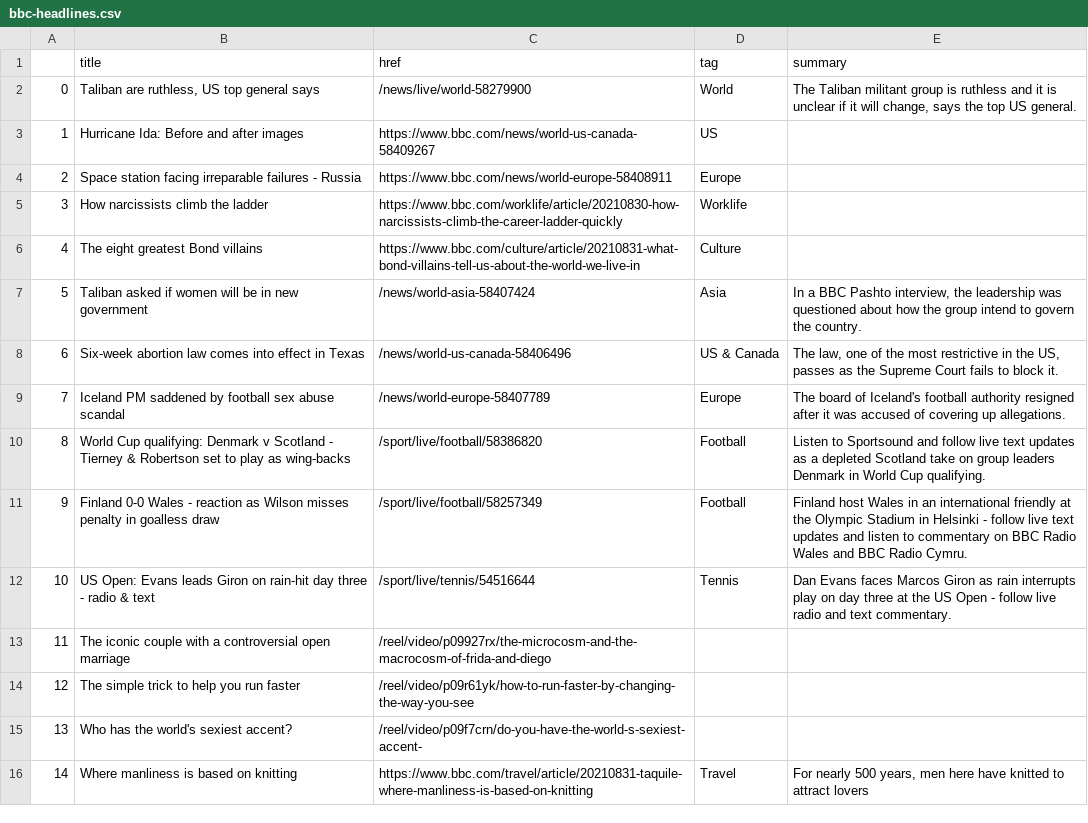
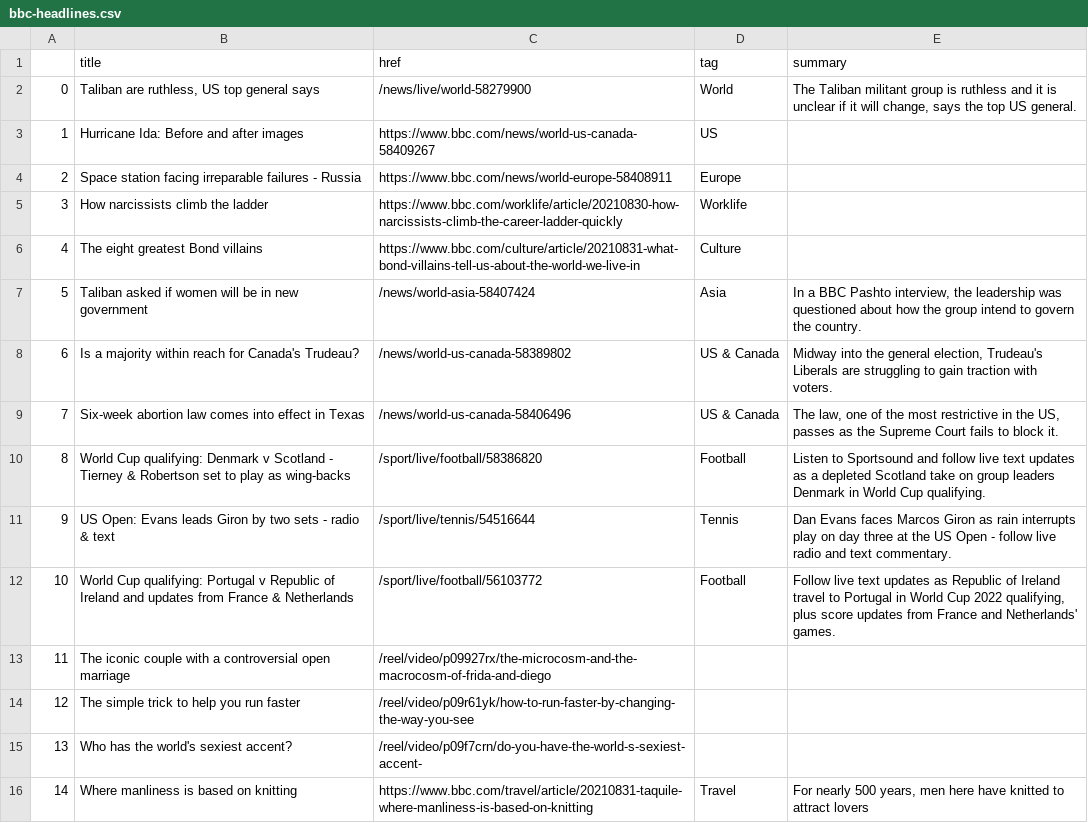
Before and after one commit to alyssafrndz/automatic-scraper, a CSV file: bbc-headlines.csv, drawn as a sheet; only a part is shown.

```diff
--- a/bbc-headlines.csv
+++ b/bbc-headlines.csv
@@ -7,7 +7,7 @@
 5,Taliban asked if women will be in new government,/news/world-asia-58407424,Asia,"In a BBC Pashto interview, the leadership was questioned about how the group intend to govern the country."
-6,Six-week abortion law comes into effect in Texas,/news/world-us-canada-58406496,US & Canada,"The law, one of the most restrictive in the US, passes as the Supreme Court fails to block it."
-7,Iceland PM saddened by football sex abuse scandal,/news/world-europe-58407789,Europe,The board of Iceland's football authority resigned after it was accused of covering up allegations.
+6,Is a majority within reach for Canada's Trudeau?,/news/world-us-canada-58389802,US & Canada,"Midway into the general election, Trudeau's Liberals are struggling to gain traction with voters."
+7,Six-week abortion law comes into effect in Texas,/news/world-us-canada-58406496,US & Canada,"The law, one of the most restrictive in the US, passes as the Supreme Court fails to block it."
 8,World Cup qualifying: Denmark v Scotland - Tierney & Robertson set to play as wing-backs,/sport/live/football/58386820,Football,Listen to Sportsound and follow live text updates as a depleted Scotland take on group leaders Denmark in World Cup qualifying.
-9,Finland 0-0 Wales - reaction as Wilson misses penalty in goalless draw,/sport/live/football/58257349,Football,Finland host Wales in an international friendly at the Olympic Stadium in Helsinki - follow live text updates and listen to commentary on BBC Radio Wales and BBC Radio Cymru.
-10,US Open: Evans leads Giron on rain-hit day three - radio & text,/sport/live/tennis/54516644,Tennis,Dan Evans faces Marcos Giron as rain interrupts play on day three at the US Open - follow live radio and text commentary.
+9,US Open: Evans leads Giron by two sets - radio & text,/sport/live/tennis/54516644,Tennis,Dan Evans faces Marcos Giron as rain interrupts play on day three at the US Open - follow live radio and text commentary.
+10,World Cup qualifying: Portugal v Republic of Ireland and updates from France & Netherlands,/sport/live/football/56103772,Football,"Follow live text updates as Republic of Ireland travel to Portugal in World Cup 2022 qualifying, plus score updates from France and Netherlands' games."
 11,The iconic couple with a controversial open marriage,/reel/video/p09927rx/the-microcosm-and-the-macrocosm-of-frida-and-diego,,
```
